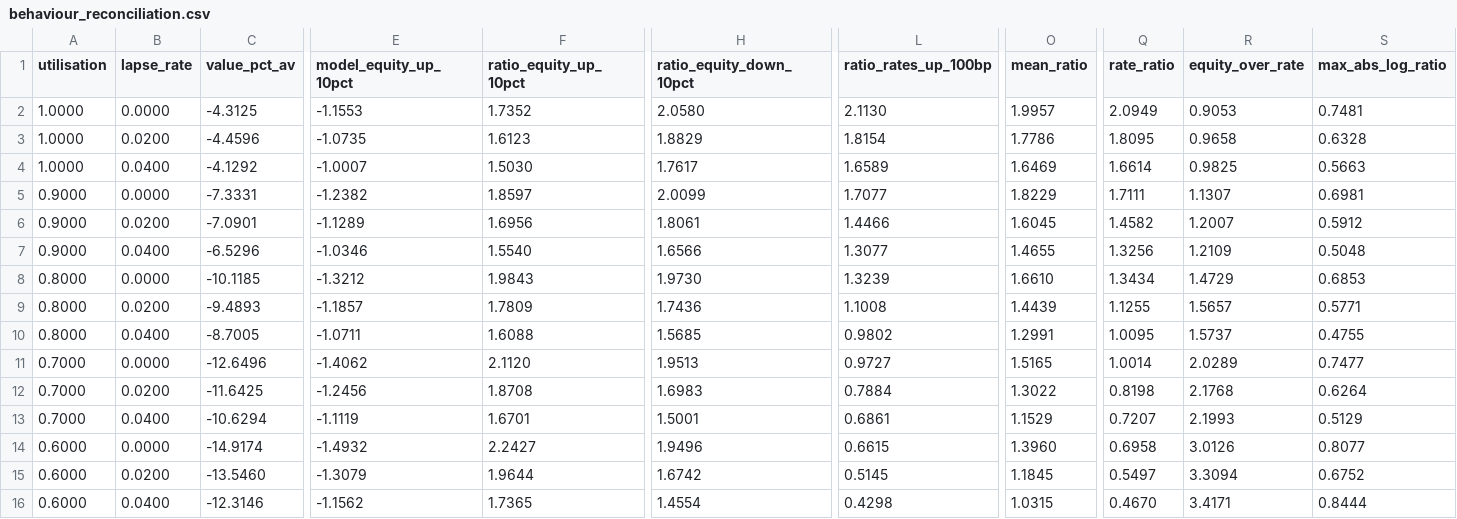
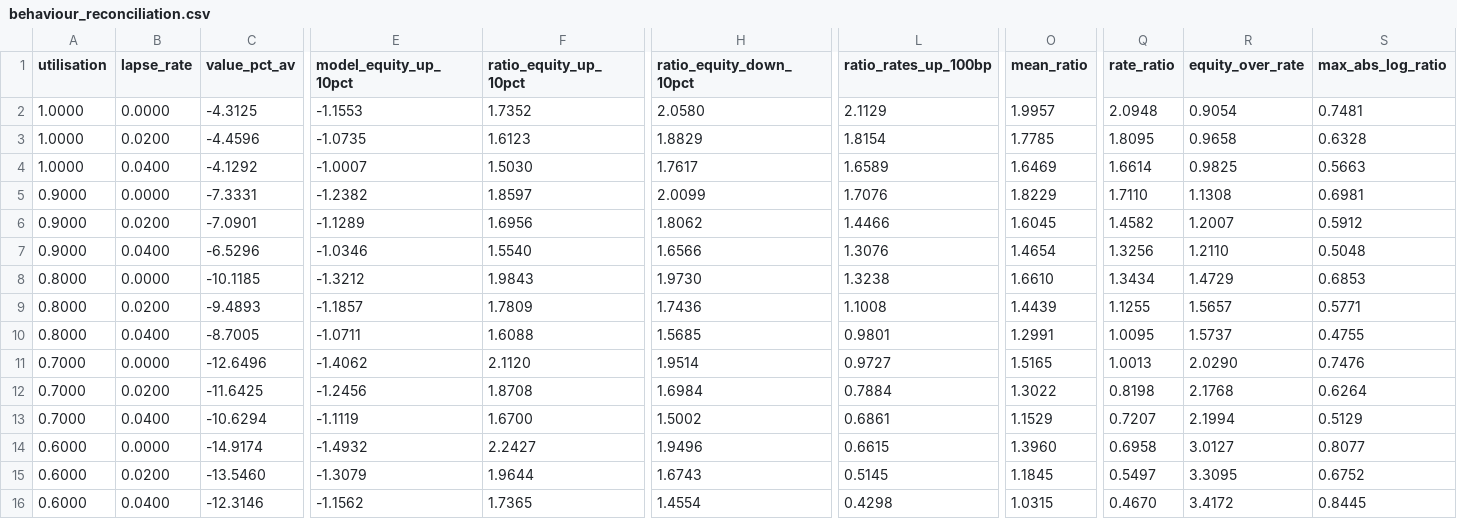
Before and after one commit to soham-parundekar/jackson-va-hedging, a CSV file: reports/tables/behaviour_reconciliation.csv, drawn as a sheet; only a part is shown, gaps mark what is left out; the diff names each change by its address in the sheet, - before the commit and + after, or states it on an @@ line.

Commit message:
Reconciliation: two tables that no longer matched the code that writes them
Comparing every committed output against a fresh run of the script that produces
it turned up two that did not reproduce. Both were written from values that had
already been rounded for printing, so each cell is off in its fourth decimal and
nothing that is quoted anywhere moves - the behaviour sweep's equity multiple
still falls 2.10 to 1.59 and its rate multiple 2.09 to 0.47, and the vintage
portfolio's model-over-disclosed ratio still runs 2.28 to 3.48. Both scripts are
deterministic over three runs, so these were stale rather than noisy.

Everything else reproduces exactly: the market calibration byte for byte, and the
twenty-six tables from the valuation, Greeks, shock validation, statutory, proxy
and convexity steps.

Also corrects the model-risk table in the validation notes. Two of its cells
rounded the other way once the first day's hedging cost entered the profit
column, and the sentence under it counted the positive cells wrong in both the
old table and the new one: two of the nine averages are positive, and twelve of
the forty-five cells behind them. The misspecification effect is a fifth of the
calibrated residual at the median rather than the quarter claimed, and
nine tenths of it at the worst.

```diff
--- a/reports/tables/behaviour_reconciliation.csv
+++ b/reports/tables/behaviour_reconciliation.csv
-L2 (ratio_rates_up_100bp): 2.1130
+L2 (ratio_rates_up_100bp): 2.1129
-Q2 (rate_ratio): 2.0949
+Q2 (rate_ratio): 2.0948
-R2 (equity_over_rate): 0.9053
+R2 (equity_over_rate): 0.9054
-O3 (mean_ratio): 1.7786
+O3 (mean_ratio): 1.7785
-L5 (ratio_rates_up_100bp): 1.7077
+L5 (ratio_rates_up_100bp): 1.7076
-Q5 (rate_ratio): 1.7111
+Q5 (rate_ratio): 1.7110
-R5 (equity_over_rate): 1.1307
+R5 (equity_over_rate): 1.1308
-H6 (ratio_equity_down_10pct): 1.8061
+H6 (ratio_equity_down_10pct): 1.8062
-L7 (ratio_rates_up_100bp): 1.3077
+L7 (ratio_rates_up_100bp): 1.3076
-O7 (mean_ratio): 1.4655
+O7 (mean_ratio): 1.4654
-R7 (equity_over_rate): 1.2109
+R7 (equity_over_rate): 1.2110
-L8 (ratio_rates_up_100bp): 1.3239
+L8 (ratio_rates_up_100bp): 1.3238
-L10 (ratio_rates_up_100bp): 0.9802
+L10 (ratio_rates_up_100bp): 0.9801
-H11 (ratio_equity_down_10pct): 1.9513
+H11 (ratio_equity_down_10pct): 1.9514
-Q11 (rate_ratio): 1.0014
+Q11 (rate_ratio): 1.0013
-R11 (equity_over_rate): 2.0289
+R11 (equity_over_rate): 2.0290
-S11 (max_abs_log_ratio): 0.7477
+S11 (max_abs_log_ratio): 0.7476
-H12 (ratio_equity_down_10pct): 1.6983
+H12 (ratio_equity_down_10pct): 1.6984
-F13 (ratio_equity_up_10pct): 1.6701
+F13 (ratio_equity_up_10pct): 1.6700
-H13 (ratio_equity_down_10pct): 1.5001
+H13 (ratio_equity_down_10pct): 1.5002
-R13 (equity_over_rate): 2.1993
+R13 (equity_over_rate): 2.1994
-R14 (equity_over_rate): 3.0126
+R14 (equity_over_rate): 3.0127
-H15 (ratio_equity_down_10pct): 1.6742
+H15 (ratio_equity_down_10pct): 1.6743
-R15 (equity_over_rate): 3.3094
+R15 (equity_over_rate): 3.3095
-R16 (equity_over_rate): 3.4171
+R16 (equity_over_rate): 3.4172
-S16 (max_abs_log_ratio): 0.8444
+S16 (max_abs_log_ratio): 0.8445
```
Also changed, not shown: reports/tables/portfolio_comparison_summary.csv, 1 other file.
